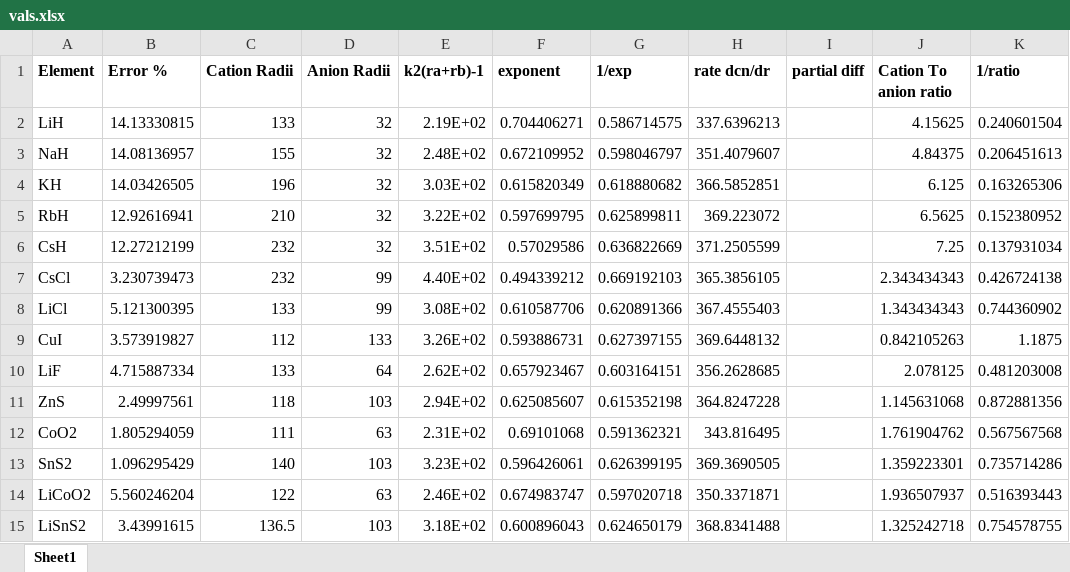
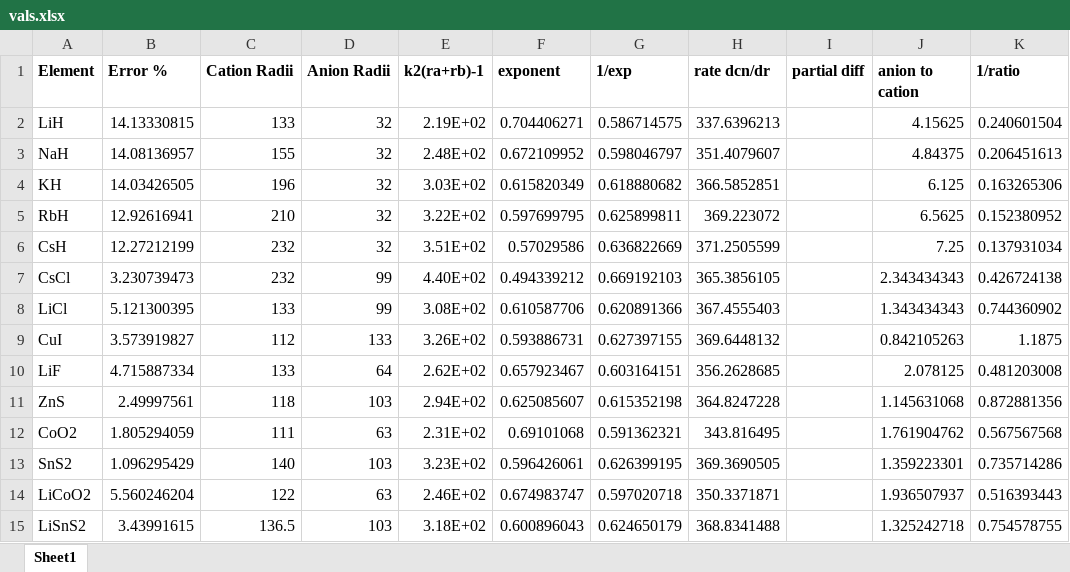
Before and after one commit to parthapaul7/analyse, an Excel workbook: testings/vals.xlsx, sheet Sheet1, drawn as a sheet; values as stored, in another font and other column widths than the file's, no borders; the diff names each change by its address in the sheet, - before the commit and + after, or states it on an @@ line.

```diff
--- a/testings/vals.xlsx (sheet Sheet1)
+++ b/testings/vals.xlsx (sheet Sheet1)
-J1: Cation To anion ratio
+J1: anion to cation
```
Also changed, not shown: 23 other files.
